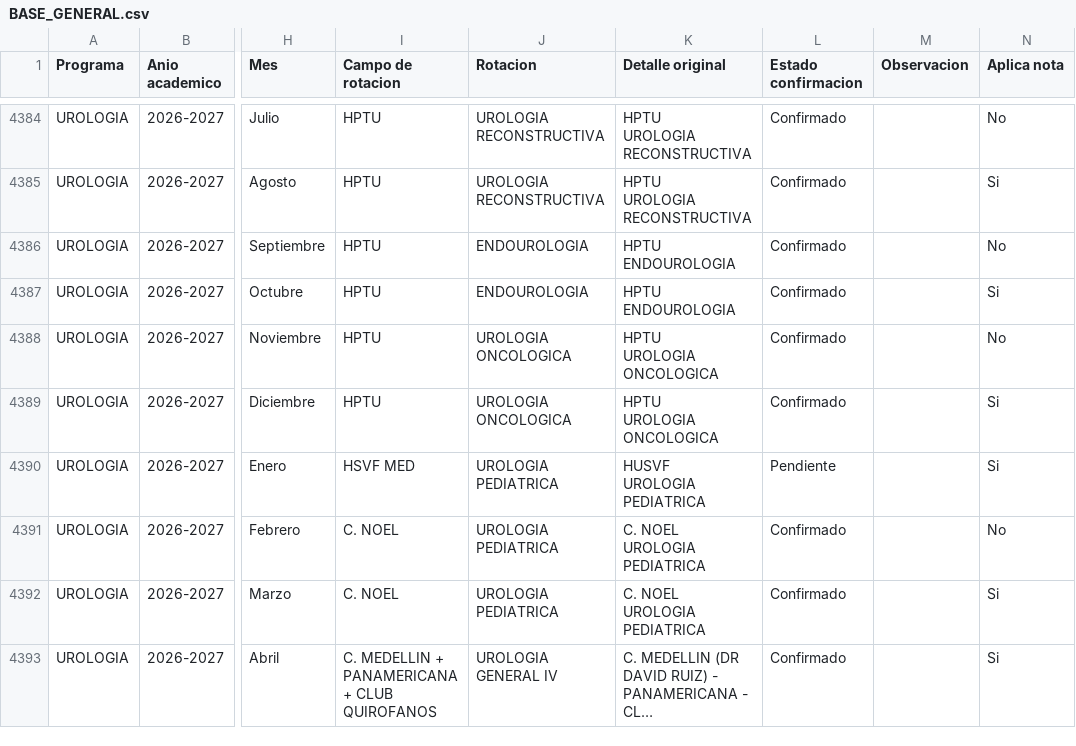
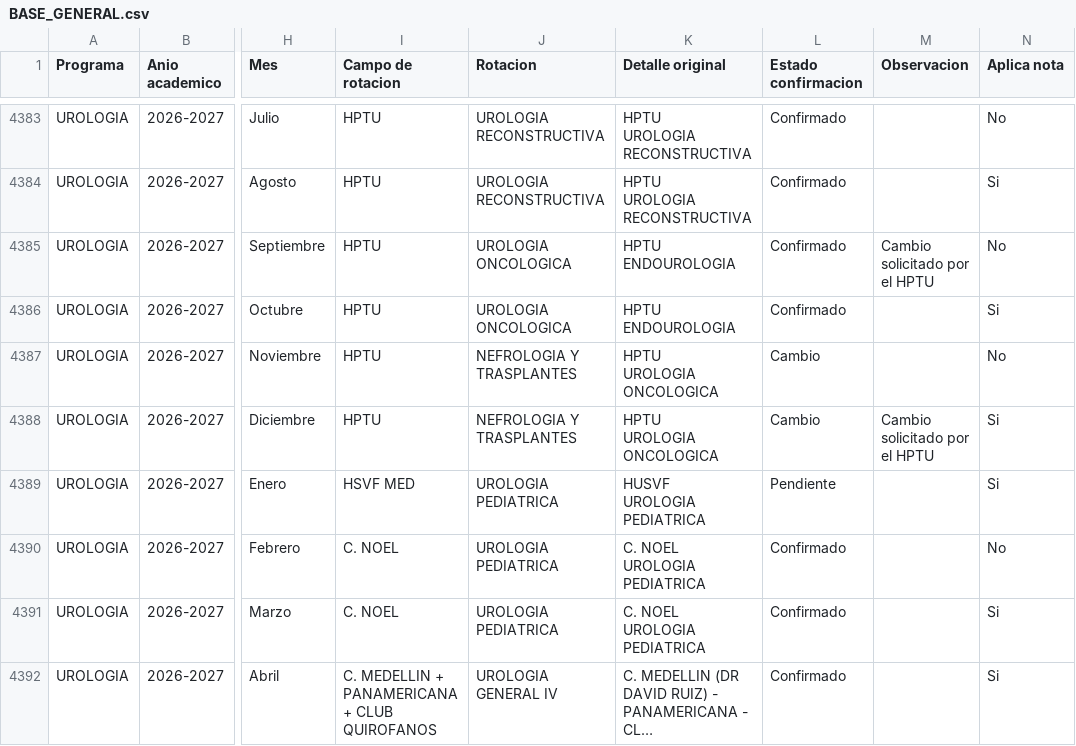
Before and after one commit to posgradosces/posgrados-ces, a CSV file: datos/BASE_GENERAL.csv, drawn as a sheet; only a part is shown, gaps mark what is left out; long unchanged cells end in …; addresses are those after the commit; the diff covers the shown part only; the diff names each change by its address in the sheet, - before the commit and + after, or states it on an @@ line.

Commit message:
Publicación manual desde el micrositio (Ana Maria Palacio) — 2026-10-02 10:34:10

```diff
--- a/datos/BASE_GENERAL.csv
+++ b/datos/BASE_GENERAL.csv
-J4385:J4386 (Rotacion): ENDOUROLOGIA
+J4385:J4386 (Rotacion): UROLOGIA ONCOLOGICA
-M4385 (Observacion): (empty)
+M4385 (Observacion): Cambio solicitado por el HPTU
-J4387:J4388 (Rotacion): UROLOGIA ONCOLOGICA
+J4387:J4388 (Rotacion): NEFROLOGIA Y TRASPLANTES
-L4387:L4388 (Estado confirmacion): Confirmado
+L4387:L4388 (Estado confirmacion): Cambio
-M4388 (Observacion): (empty)
+M4388 (Observacion): Cambio solicitado por el HPTU
```
Also changed, not shown: 1 removed row and 6 edited cells elsewhere in this file.
